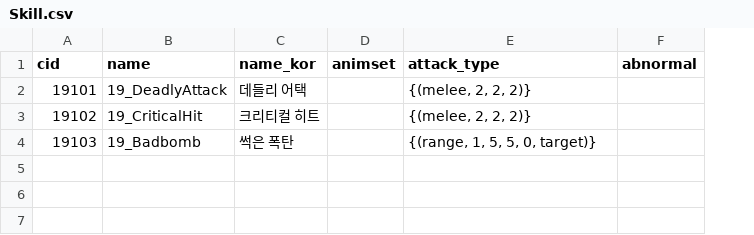
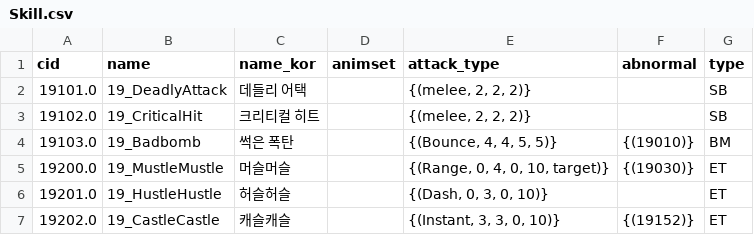
Before and after one commit to WolfPack-1/2D-Side-View-Roguelike, a CSV file: Assets/Resources/Data/CSV/Skill.csv, drawn as a sheet; removed rows and columns are numbered as before the commit, all else as after; the diff names each change by its address in the sheet, - before the commit and + after, or states it on an @@ line.

```diff
--- a/Assets/Resources/Data/CSV/Skill.csv
+++ b/Assets/Resources/Data/CSV/Skill.csv
+column G (type), rows 2-3: SB | SB
-A2 (cid): 19101
+A2 (cid): 19101.0
-A3 (cid): 19102
+A3 (cid): 19102.0
-row 4: 19103 | 19_Badbomb | 썩은 폭탄 |  | {(range, 1, 5, 5, 0, target)}
+row 4: 19103.0 | 19_Badbomb | 썩은 폭탄 |  | {(Bounce, 4, 4, 5, 5)} | {(19010)} | BM
+row 5: 19200.0 | 19_MustleMustle | 머슬머슬 |  | {(Range, 0, 4, 0, 10, target)} | {(19030)} | ET
+row 6: 19201.0 | 19_HustleHustle | 허슬허슬 |  | {(Dash, 0, 3, 0, 10)} |  | ET
+row 7: 19202.0 | 19_CastleCastle | 캐슬캐슬 |  | {(Instant, 3, 3, 0, 10)} | {(19152)} | ET
```
Also changed, not shown: Assets/Resources/Data/CSV/Npc.csv, Assets/Resources/Data/CSV/Place_Division.csv, 8 other files.
